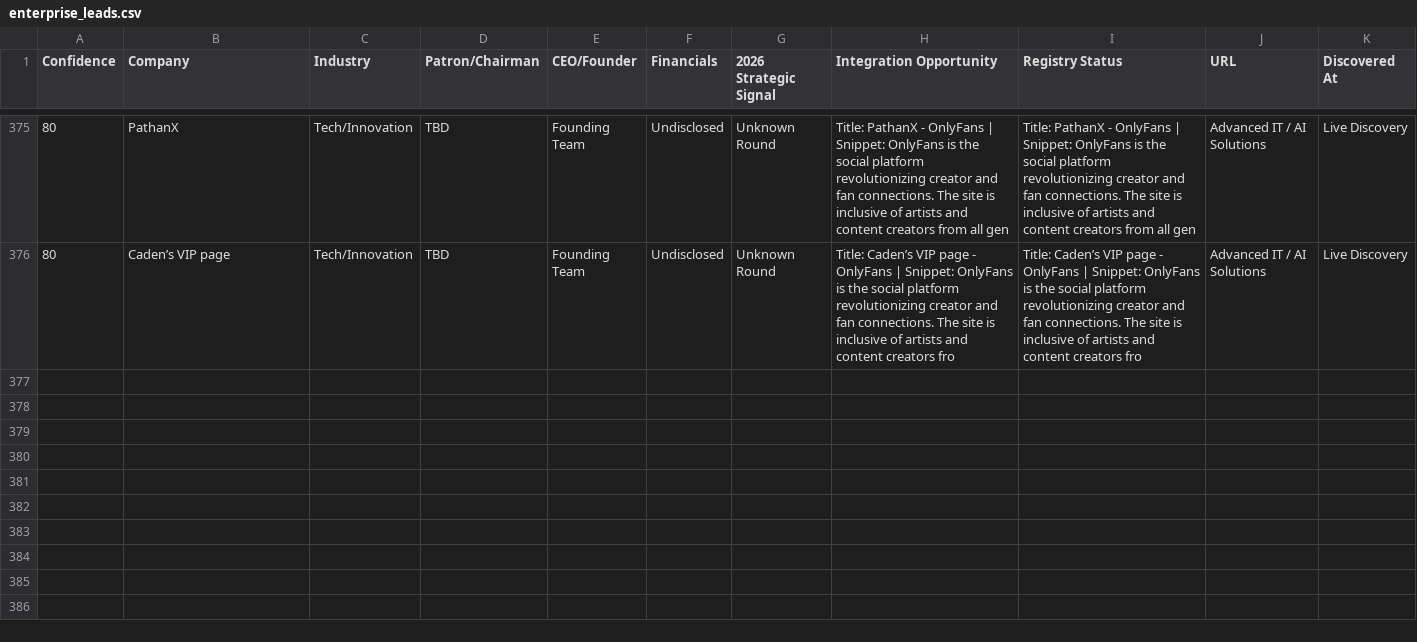
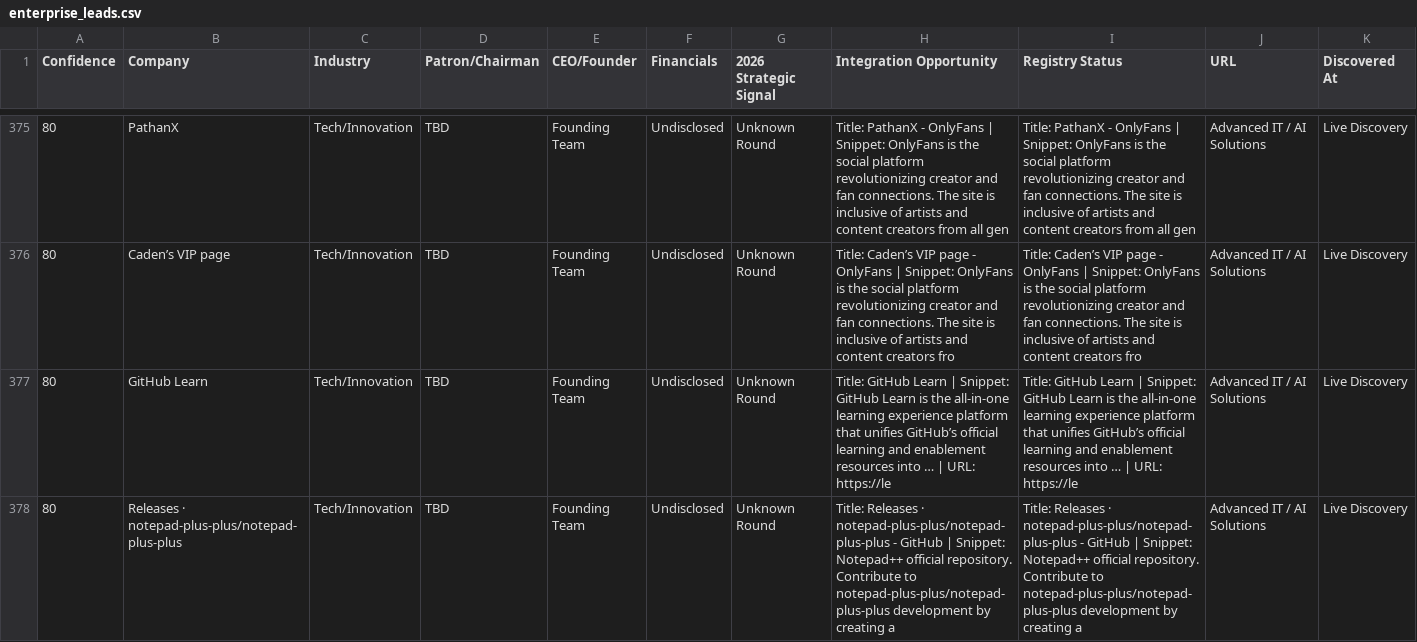
Before and after one commit to anuradhabudhar214-tech/lead_agent, a CSV file: enterprise_leads.csv, drawn as a sheet; only a part is shown, gaps mark what is left out; rows hold the shown columns only; the diff covers the shown part only; the diff names each change by its address in the sheet, - before the commit and + after, or states it on an @@ line.

Commit message:
📊 Intelligence Sync: lead backup + diagnostics [skip ci]

```diff
--- a/enterprise_leads.csv
+++ b/enterprise_leads.csv
+row 377: 80 | GitHub Learn | Tech/Innovation | TBD | Founding Team | Undisclosed | Unknown Round | Title: GitHub Learn | Snippet: GitHub Learn is the all-in-one learning experience platform that unifies GitHub’s official learning and enablement resources into … | URL: https://le | Title: GitHub Learn | Snippet: GitHub Learn is the all-in-one learning experience platform that unifies GitHub’s official learning and enablement resources into … | URL: https://le | Advanced IT / AI Solutions | Live Discovery
+row 378: 80 | Releases · notepad-plus-plus/notepad-plus-plus | Tech/Innovation | TBD | Founding Team | Undisclosed | Unknown Round | Title: Releases · notepad-plus-plus/notepad-plus-plus - GitHub | Snippet: Notepad++ official repository. Contribute to notepad-plus-plus/notepad-plus-plus development by creating a | Title: Releases · notepad-plus-plus/notepad-plus-plus - GitHub | Snippet: Notepad++ official repository. Contribute to notepad-plus-plus/notepad-plus-plus development by creating a | Advanced IT / AI Solutions | Live Discovery
```
Also changed, not shown: 2 added rows elsewhere in this file, 2 other files.
